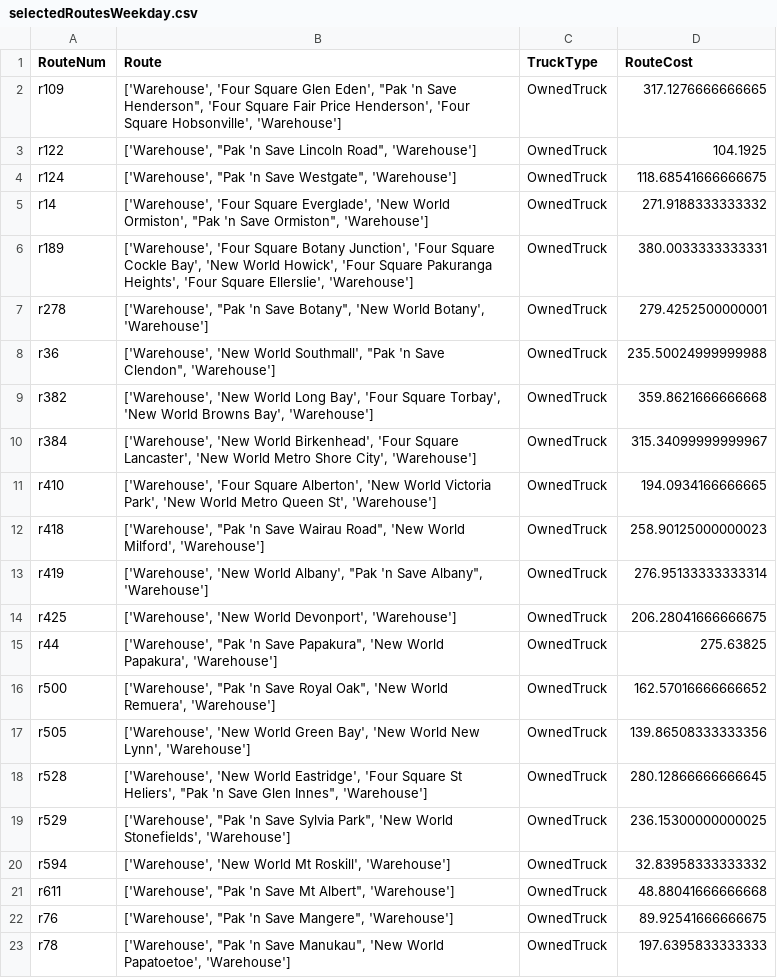
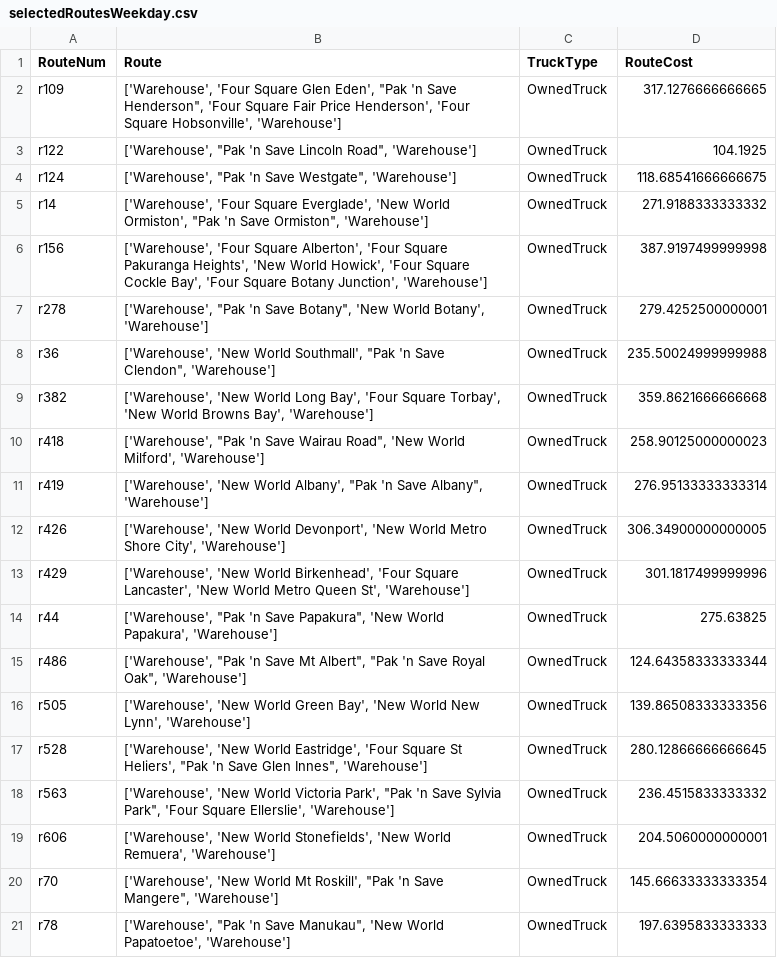
Before and after one commit to aguo921/engsci263-or-project, a CSV file: linear-program/output/selectedRoutesWeekday.csv, drawn as a sheet.

Commit message:
Add penalty cost for adding more routes

```diff
--- a/linear-program/output/selectedRoutesWeekday.csv
+++ b/linear-program/output/selectedRoutesWeekday.csv
@@ -5,3 +5,3 @@ r124,"['Warehouse', ""Pak 'n Save Westgate"", 'Warehouse']",OwnedTruck,118.68541
 r14,"['Warehouse', 'Four Square Everglade', 'New World Ormiston', ""Pak 'n Save Ormiston"", 'Warehouse']",OwnedTruck,271.9188333333332
-r189,"['Warehouse', 'Four Square Botany Junction', 'Four Square Cockle Bay', 'New World Howick', 'Four Square Pakuranga Heights', 'Four Square Ellerslie', 'Warehouse']",OwnedTruck,380.0033333333331
+r156,"['Warehouse', 'Four Square Alberton', 'Four Square Pakuranga Heights', 'New World Howick', 'Four Square Cockle Bay', 'Four Square Botany Junction', 'Warehouse']",OwnedTruck,387.9197499999998
 r278,"['Warehouse', ""Pak 'n Save Botany"", 'New World Botany', 'Warehouse']",OwnedTruck,279.4252500000001
@@ -9,15 +9,13 @@ r36,"['Warehouse', 'New World Southmall', ""Pak 'n Save Clendon"", 'Warehouse']"
 r382,"['Warehouse', 'New World Long Bay', 'Four Square Torbay', 'New World Browns Bay', 'Warehouse']",OwnedTruck,359.8621666666668
-r384,"['Warehouse', 'New World Birkenhead', 'Four Square Lancaster', 'New World Metro Shore City', 'Warehouse']",OwnedTruck,315.34099999999967
-r410,"['Warehouse', 'Four Square Alberton', 'New World Victoria Park', 'New World Metro Queen St', 'Warehouse']",OwnedTruck,194.0934166666665
 r418,"['Warehouse', ""Pak 'n Save Wairau Road"", 'New World Milford', 'Warehouse']",OwnedTruck,258.90125000000023
 r419,"['Warehouse', 'New World Albany', ""Pak 'n Save Albany"", 'Warehouse']",OwnedTruck,276.95133333333314
-r425,"['Warehouse', 'New World Devonport', 'Warehouse']",OwnedTruck,206.28041666666675
+r426,"['Warehouse', 'New World Devonport', 'New World Metro Shore City', 'Warehouse']",OwnedTruck,306.34900000000005
+r429,"['Warehouse', 'New World Birkenhead', 'Four Square Lancaster', 'New World Metro Queen St', 'Warehouse']",OwnedTruck,301.1817499999996
 r44,"['Warehouse', ""Pak 'n Save Papakura"", 'New World Papakura', 'Warehouse']",OwnedTruck,275.63825
-r500,"['Warehouse', ""Pak 'n Save Royal Oak"", 'New World Remuera', 'Warehouse']",OwnedTruck,162.57016666666652
+r486,"['Warehouse', ""Pak 'n Save Mt Albert"", ""Pak 'n Save Royal Oak"", 'Warehouse']",OwnedTruck,124.64358333333344
 r505,"['Warehouse', 'New World Green Bay', 'New World New Lynn', 'Warehouse']",OwnedTruck,139.86508333333356
 r528,"['Warehouse', 'New World Eastridge', 'Four Square St Heliers', ""Pak 'n Save Glen Innes"", 'Warehouse']",OwnedTruck,280.12866666666645
-r529,"['Warehouse', ""Pak 'n Save Sylvia Park"", 'New World Stonefields', 'Warehouse']",OwnedTruck,236.15300000000025
-r594,"['Warehouse', 'New World Mt Roskill', 'Warehouse']",OwnedTruck,32.83958333333332
-r611,"['Warehouse', ""Pak 'n Save Mt Albert"", 'Warehouse']",OwnedTruck,48.88041666666668
-r76,"['Warehouse', ""Pak 'n Save Mangere"", 'Warehouse']",OwnedTruck,89.92541666666675
+r563,"['Warehouse', 'New World Victoria Park', ""Pak 'n Save Sylvia Park"", 'Four Square Ellerslie', 'Warehouse']",OwnedTruck,236.4515833333332
+r606,"['Warehouse', 'New World Stonefields', 'New World Remuera', 'Warehouse']",OwnedTruck,204.5060000000001
+r70,"['Warehouse', 'New World Mt Roskill', ""Pak 'n Save Mangere"", 'Warehouse']",OwnedTruck,145.66633333333354
 r78,"['Warehouse', ""Pak 'n Save Manukau"", 'New World Papatoetoe', 'Warehouse']",OwnedTruck,197.6395833333333
```
Also changed, not shown: 1 other file.
